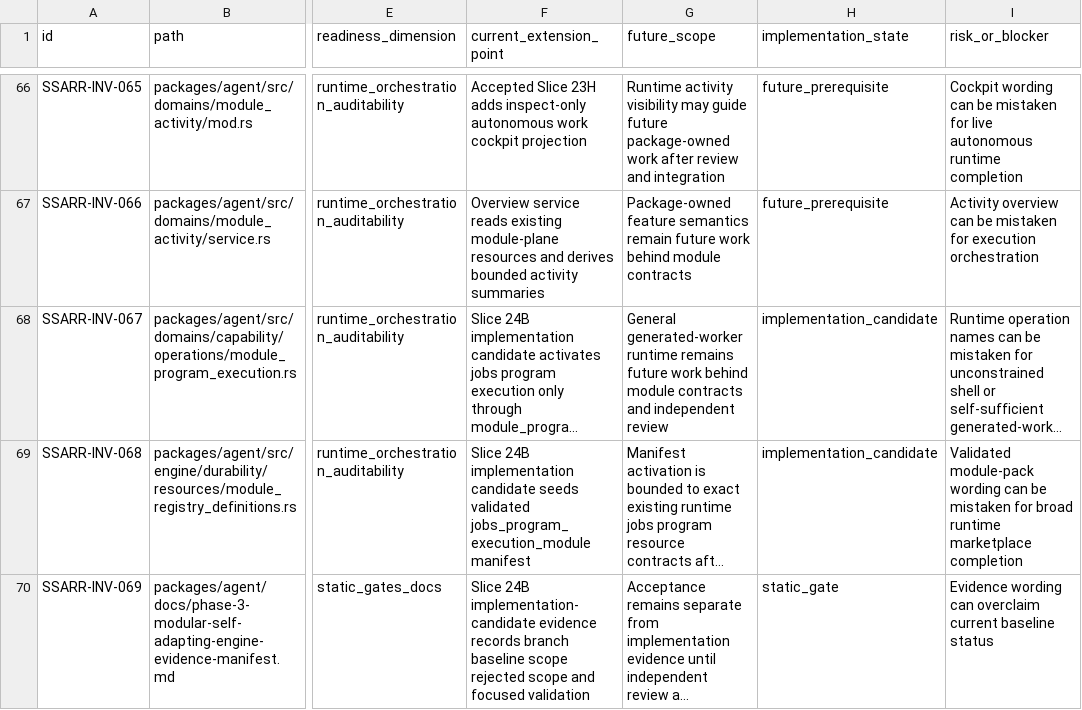
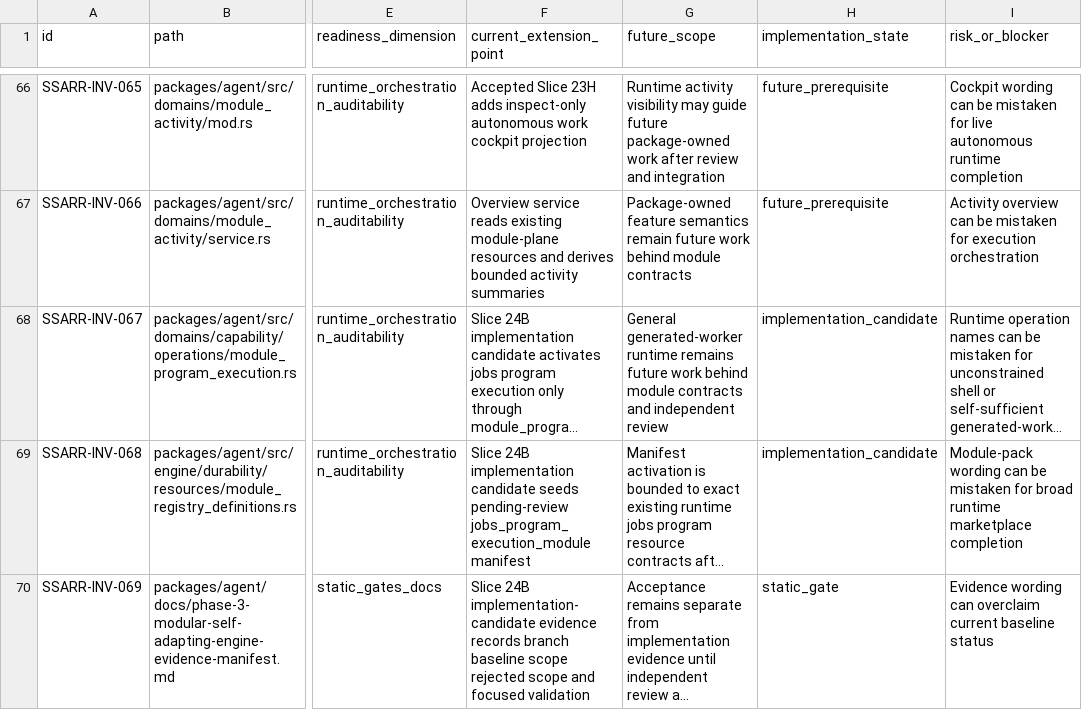
Before and after one commit to mhismail3/tron, a TSV file: packages/agent/docs/self-sufficient-agent-runtime-readiness-inventory.tsv, drawn as a sheet; only a part is shown, gaps mark what is left out; long unchanged cells end in …; the diff names each change by its address in the sheet, - before the commit and + after, or states it on an @@ line.

```diff
--- a/packages/agent/docs/self-sufficient-agent-runtime-readiness-inventory.tsv
+++ b/packages/agent/docs/self-sufficient-agent-runtime-readiness-inventory.tsv
-F69 (current_extension_point): …candidate seeds validated jobs_program_execution_module manifest
+F69 (current_extension_point): …candidate seeds pending-review jobs_program_execution_module manifest
-I69 (risk_or_blocker): Validated module-pack wording can…
+I69 (risk_or_blocker): Module-pack wording can…
```
Also changed, not shown: packages/agent/docs/phase-3-modular-self-adapting-engine-inventory.tsv, 3 other files.
